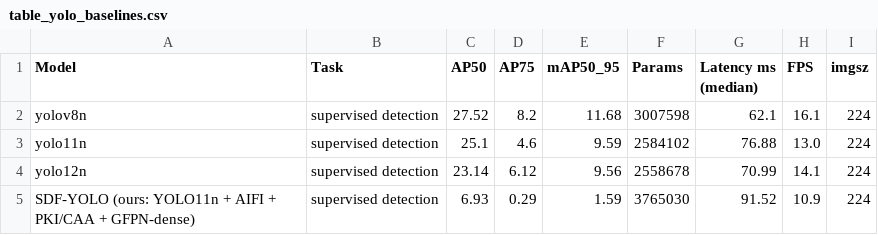
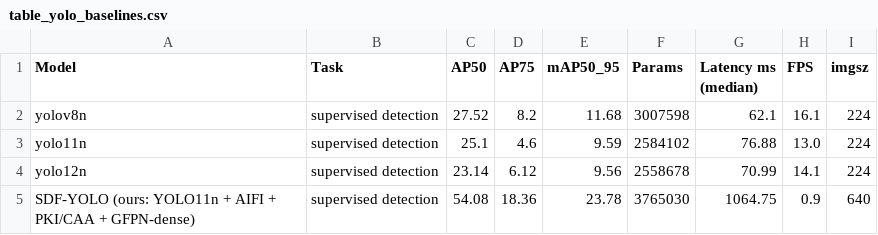
Before and after one commit to RiteshKumar2e/MobileNetV2, a CSV file: paper_results_gc10det/tables/table_yolo_baselines.csv, drawn as a sheet.

```diff
--- a/paper_results_gc10det/tables/table_yolo_baselines.csv
+++ b/paper_results_gc10det/tables/table_yolo_baselines.csv
@@ -4,2 +4,2 @@ yolo11n,supervised detection,25.1,4.6,9.59,2584102,76.88,13.0,224
 yolo12n,supervised detection,23.14,6.12,9.56,2558678,70.99,14.1,224
-SDF-YOLO (ours: YOLO11n + AIFI + PKI/CAA + GFPN-dense),supervised detection,6.93,0.29,1.59,3765030,91.52,10.9,224
+SDF-YOLO (ours: YOLO11n + AIFI + PKI/CAA + GFPN-dense),supervised detection,54.08,18.36,23.78,3765030,1064.75,0.9,640
```
Also changed, not shown: paper_results_comparison/tables/table_cross_dataset_yolo_baselines.csv, 2 other files.
